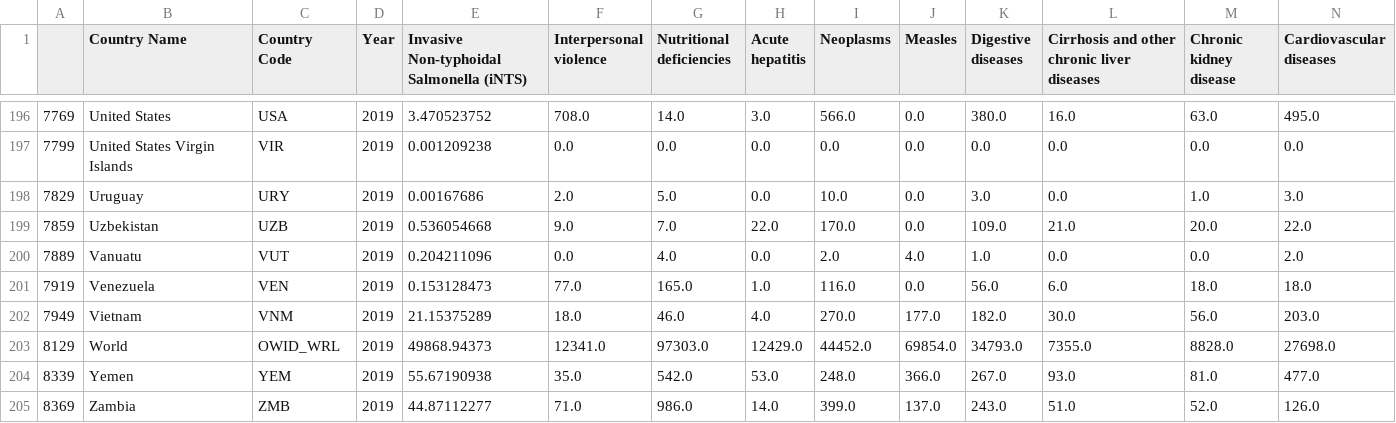
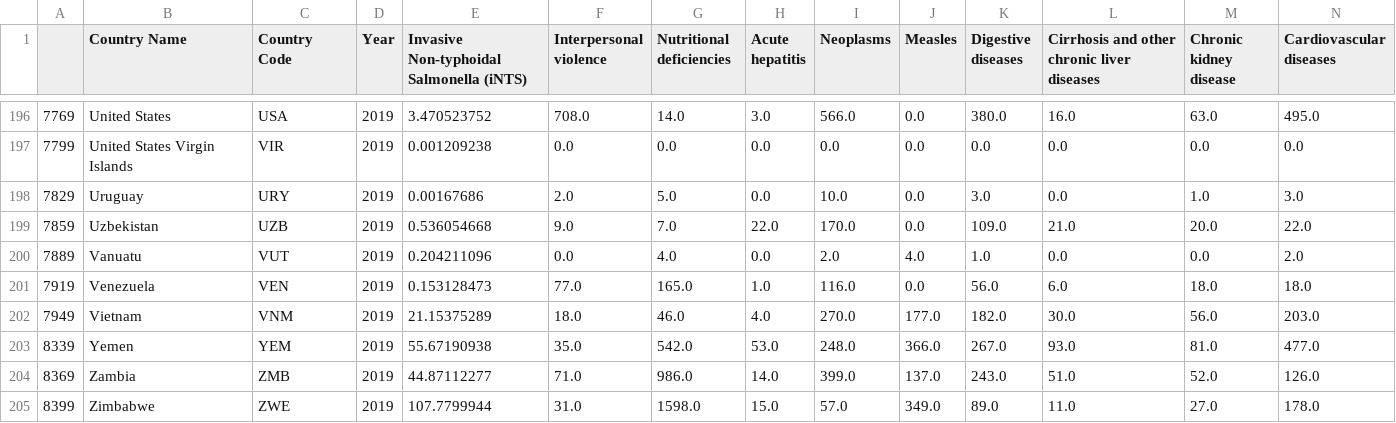
Before and after one commit to shinzou23/DATA100-Final-Project, a CSV file: Databases/cleaned_cause_2019.csv, drawn as a sheet; only a part is shown, gaps mark what is left out; the shorter side is filled out with more unchanged rows; rows hold the shown columns only; the diff names each change by its address in the sheet, - before the commit and + after, or states it on an @@ line.

Commit message:
no more world

```diff
--- a/Databases/cleaned_cause_2019.csv
+++ b/Databases/cleaned_cause_2019.csv
-row 203: 8129 | World | OWID_WRL | 2019 | 49868.94373 | 12341.0 | 97303.0 | 12429.0 | 44452.0 | 69854.0 | 34793.0 | 7355.0 | 8828.0 | 27698.0
```
Also changed, not shown: 3 other files.
